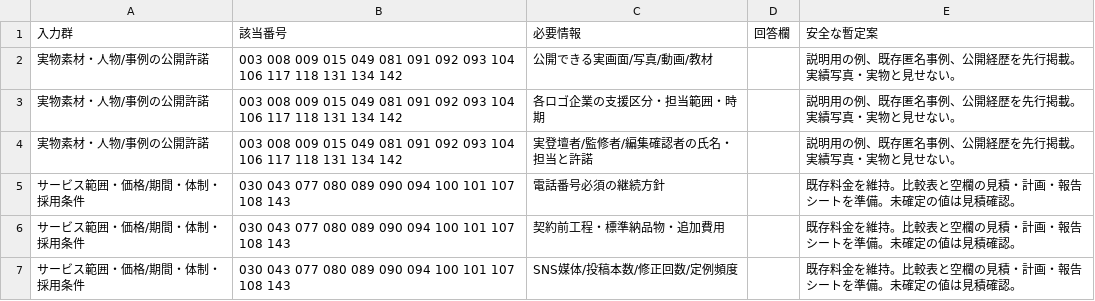
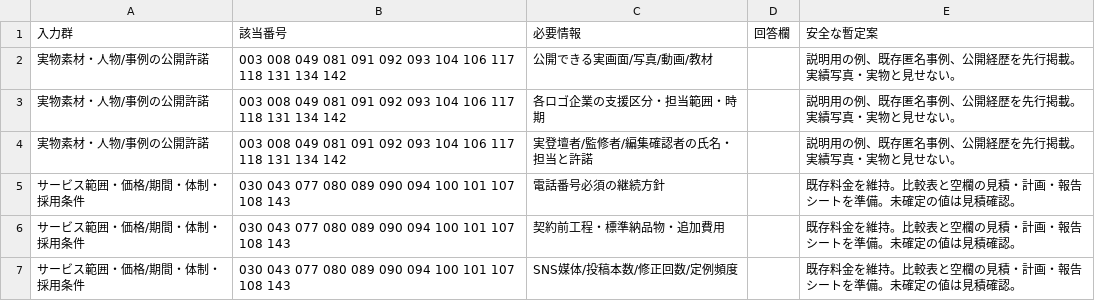
Before and after one commit to kante0218/clearai-corporate, a CSV file: docs/hp-improvements-20261028/required-input.csv, drawn as a sheet; only a part is shown.

```diff
--- a/docs/hp-improvements-20261028/required-input.csv
+++ b/docs/hp-improvements-20261028/required-input.csv
@@ -1,5 +1,5 @@
 入力群,該当番号,必要情報,回答欄,安全な暫定案
-実物素材・人物/事例の公開許諾,003 008 009 015 049 081 091 092 093 104 106 117 118 131 134 142,公開できる実画面/写真/動画/教材,,説明用の例、既存匿名事例、公開経歴を先行掲載。実績写真・実物と見せない。
-実物素材・人物/事例の公開許諾,003 008 009 015 049 081 091 092 093 104 106 117 118 131 134 142,各ロゴ企業の支援区分・担当範囲・時期,,説明用の例、既存匿名事例、公開経歴を先行掲載。実績写真・実物と見せない。
-実物素材・人物/事例の公開許諾,003 008 009 015 049 081 091 092 093 104 106 117 118 131 134 142,実登壇者/監修者/編集確認者の氏名・担当と許諾,,説明用の例、既存匿名事例、公開経歴を先行掲載。実績写真・実物と見せない。
+実物素材・人物/事例の公開許諾,003 008 049 081 091 092 093 104 106 117 118 131 134 142,公開できる実画面/写真/動画/教材,,説明用の例、既存匿名事例、公開経歴を先行掲載。実績写真・実物と見せない。
+実物素材・人物/事例の公開許諾,003 008 049 081 091 092 093 104 106 117 118 131 134 142,各ロゴ企業の支援区分・担当範囲・時期,,説明用の例、既存匿名事例、公開経歴を先行掲載。実績写真・実物と見せない。
+実物素材・人物/事例の公開許諾,003 008 049 081 091 092 093 104 106 117 118 131 134 142,実登壇者/監修者/編集確認者の氏名・担当と許諾,,説明用の例、既存匿名事例、公開経歴を先行掲載。実績写真・実物と見せない。
 サービス範囲・価格/期間・体制・採用条件,030 043 077 080 089 090 094 100 101 107 108 143,電話番号必須の継続方針,,既存料金を維持。比較表と空欄の見積・計画・報告シートを準備。未確定の値は見積確認。
```
Also changed, not shown: docs/hp-improvements-20261028/ledger.csv, 13 other files.
